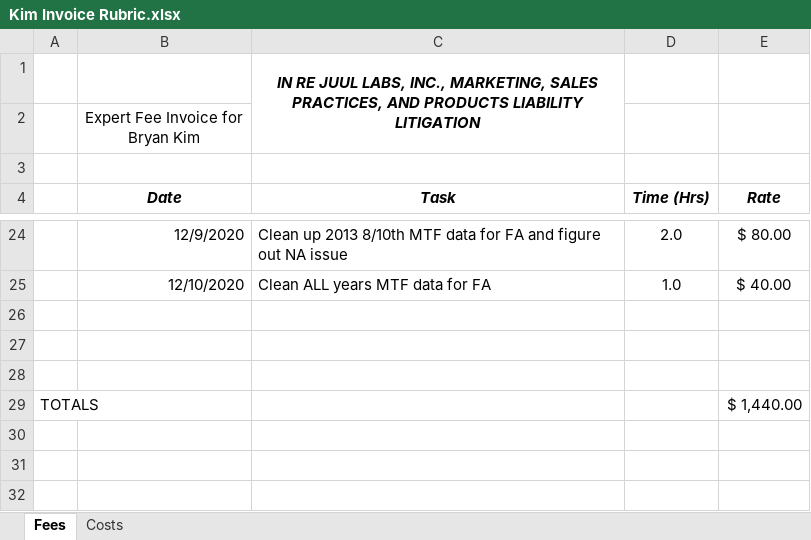
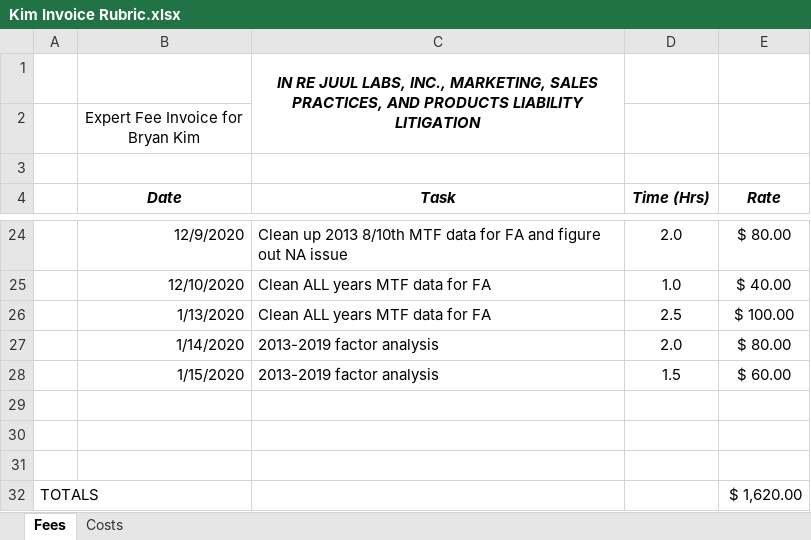
Before and after one commit to bryansashakim/JUUL, an Excel workbook: PATH/Kim Invoice Rubric.xlsx, sheet Fees, drawn as a sheet; only a part is shown, gaps mark what is left out; values as stored, in another font and other column widths than the file's, no borders; addresses are those after the commit; the diff names each change by its address in the sheet, - before the commit and + after, or states it on an @@ line.

```diff
--- a/PATH/Kim Invoice Rubric.xlsx (sheet Fees)
+++ b/PATH/Kim Invoice Rubric.xlsx (sheet Fees)
+row 26:  | 1/13/2020 | Clean ALL years MTF data for FA | 2.5 | $ 100.00
+row 27:  | 1/14/2020 | 2013-2019 factor analysis | 2.0 | $ 80.00
+row 28:  | 1/15/2020 | 2013-2019 factor analysis | 1.5 | $ 60.00
-E32 (Rate): $ 1,440.00
+E32 (Rate): $ 1,620.00
```
Also changed, not shown: ECIG Tabs.xlsx, 1 other file.
